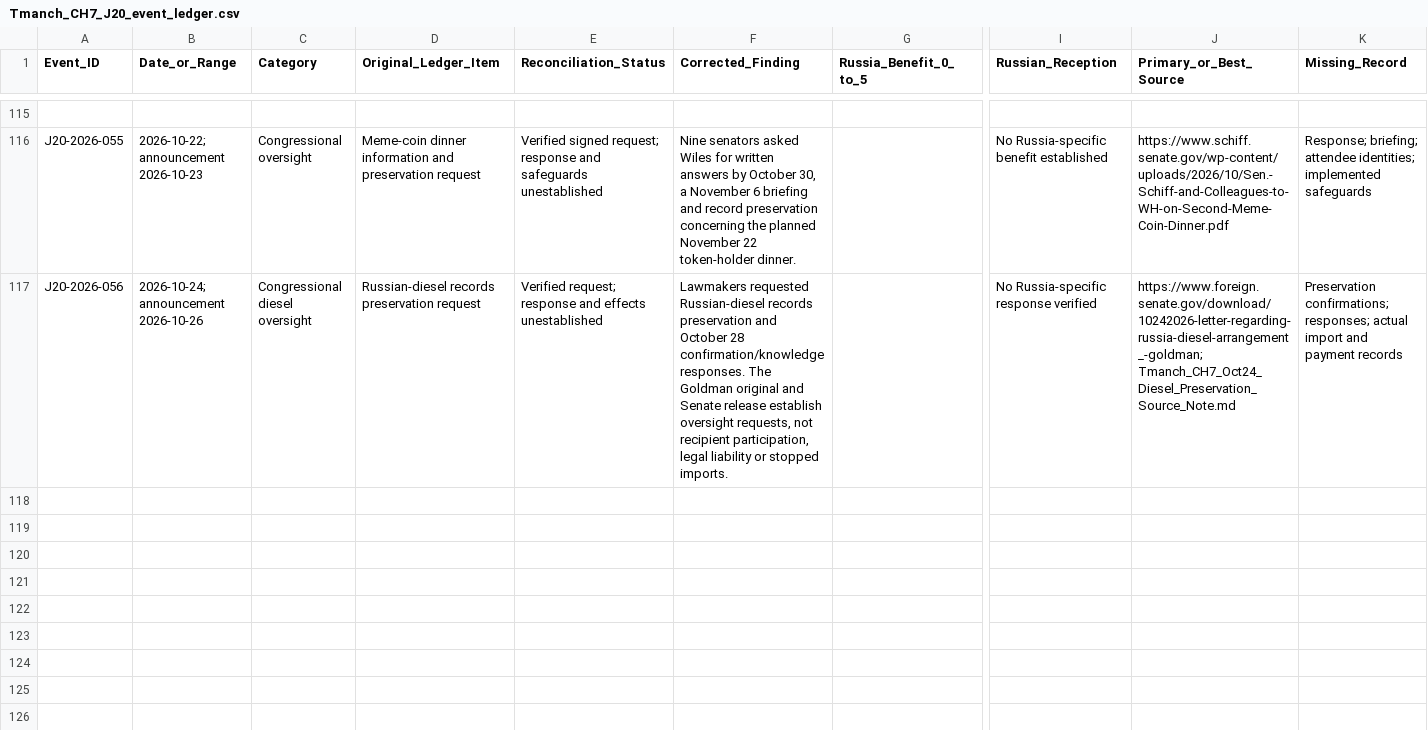
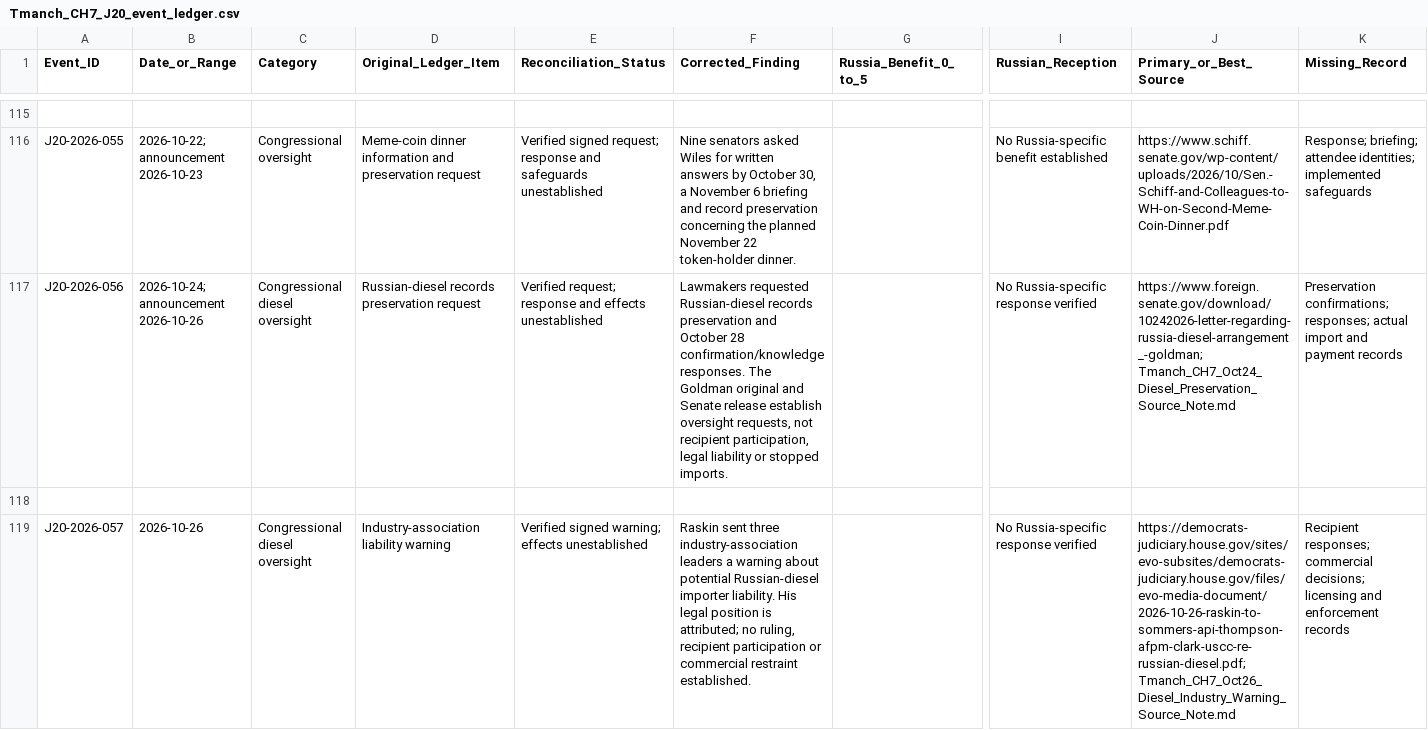
Before and after one commit to mfreeze77/DJT, a CSV file: research-library/Tmanch_CH7_J20_event_ledger.csv, drawn as a sheet; only a part is shown, gaps mark what is left out; rows hold the shown columns only; the diff names each change by its address in the sheet, - before the commit and + after, or states it on an @@ line.

```diff
--- a/research-library/Tmanch_CH7_J20_event_ledger.csv
+++ b/research-library/Tmanch_CH7_J20_event_ledger.csv
+row 118: (empty)
+row 119: J20-2026-057 | 2026-10-26 | Congressional diesel oversight | Industry-association liability warning | Verified signed warning; effects unestablished | Raskin sent three industry-association leaders a warning about potential Russian-diesel importer liability. His legal position is attributed; no ruling, recipient participation or commercial restraint established. |  | No Russia-specific response verified | https://democrats-judiciary.house.gov/sites/evo-subsites/democrats-judiciary.house.gov/files/evo-media-document/2026-10-26-raskin-to-sommers-api-thompson-afpm-clark-uscc-re-russian-diesel.pdf; Tmanch_CH7_Oct26_Diesel_Industry_Warning_Source_Note.md | Recipient responses; commercial decisions; licensing and enforcement records
```
Also changed, not shown: research-library/Tmanch_CH7_claim_ledger.csv, 4 other files.
